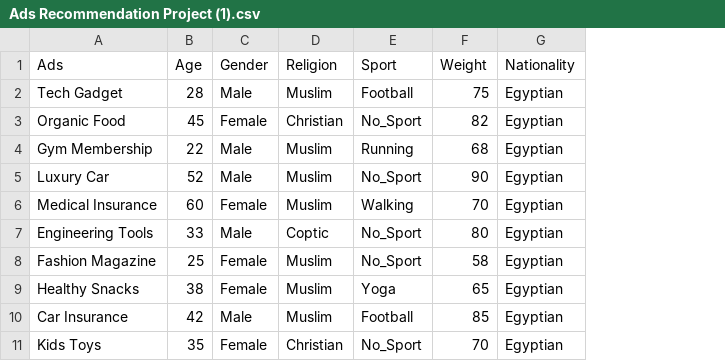
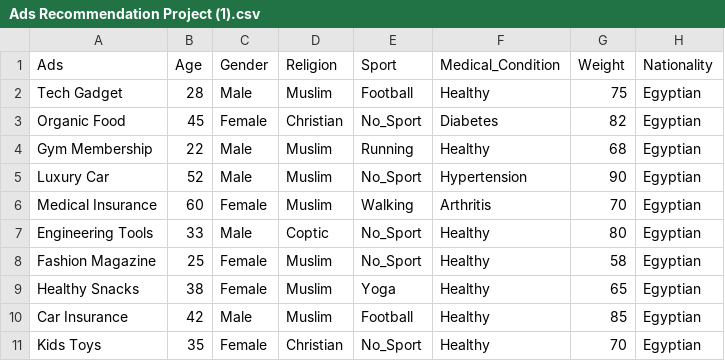
Before and after one commit to rawan-alghobashy/AIS301, a CSV file: Ads Recommendation Project (1).csv, drawn as a sheet; only a part is shown; the diff names each change by its address in the sheet, - before the commit and + after, or states it on an @@ line.

```diff
--- a/Ads Recommendation Project (1).csv
+++ b/Ads Recommendation Project (1).csv
+column F (Medical_Condition), rows 2-11: Healthy | Diabetes | Healthy | Hypertension | Arthritis | Healthy | Healthy | Healthy | Healthy | Healthy
```
Also changed, not shown: 1 other file.
